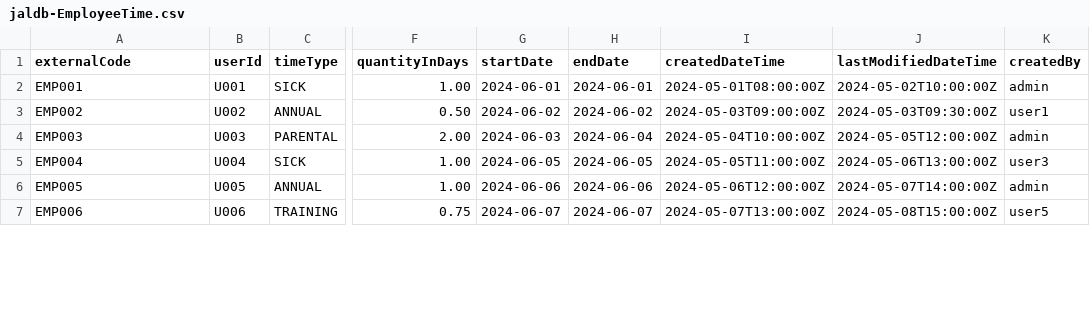
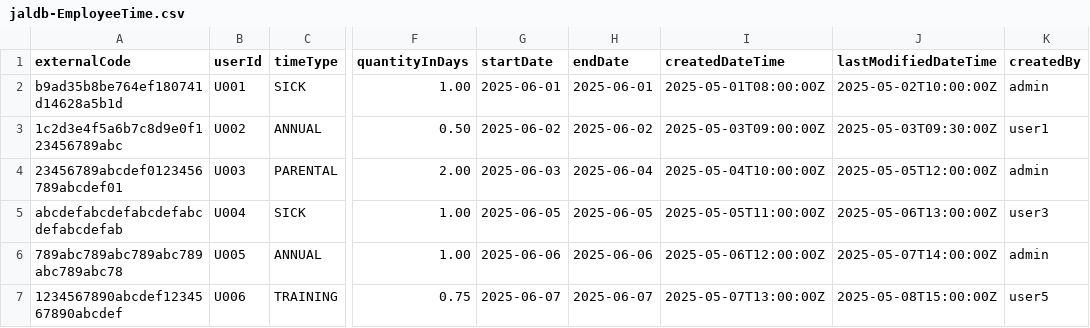
Before and after one commit to YoussefHassanShapan/SFSFExtension, a CSV file: db/data/jaldb-EmployeeTime.csv, drawn as a sheet; only a part is shown, gaps mark what is left out; the diff covers the shown part only; the diff names each change by its address in the sheet, - before the commit and + after, or states it on an @@ line.

Commit message:
update data

```diff
--- a/db/data/jaldb-EmployeeTime.csv
+++ b/db/data/jaldb-EmployeeTime.csv
-A2 (externalCode): EMP001
+A2 (externalCode): b9ad35b8be764ef180741d14628a5b1d
-G2 (startDate): 2024-06-01
+G2 (startDate): 2025-06-01
-H2 (endDate): 2024-06-01
+H2 (endDate): 2025-06-01
-I2 (createdDateTime): 2024-05-01T08:00:00Z
+I2 (createdDateTime): 2025-05-01T08:00:00Z
-J2 (lastModifiedDateTime): 2024-05-02T10:00:00Z
+J2 (lastModifiedDateTime): 2025-05-02T10:00:00Z
-A3 (externalCode): EMP002
+A3 (externalCode): 1c2d3e4f5a6b7c8d9e0f123456789abc
-G3 (startDate): 2024-06-02
+G3 (startDate): 2025-06-02
-H3 (endDate): 2024-06-02
+H3 (endDate): 2025-06-02
-I3 (createdDateTime): 2024-05-03T09:00:00Z
+I3 (createdDateTime): 2025-05-03T09:00:00Z
-J3 (lastModifiedDateTime): 2024-05-03T09:30:00Z
+J3 (lastModifiedDateTime): 2025-05-03T09:30:00Z
-A4 (externalCode): EMP003
+A4 (externalCode): 23456789abcdef0123456789abcdef01
-G4 (startDate): 2024-06-03
+G4 (startDate): 2025-06-03
-H4 (endDate): 2024-06-04
+H4 (endDate): 2025-06-04
-I4 (createdDateTime): 2024-05-04T10:00:00Z
+I4 (createdDateTime): 2025-05-04T10:00:00Z
-J4 (lastModifiedDateTime): 2024-05-05T12:00:00Z
+J4 (lastModifiedDateTime): 2025-05-05T12:00:00Z
-A5 (externalCode): EMP004
+A5 (externalCode): abcdefabcdefabcdefabcdefabcdefab
-G5 (startDate): 2024-06-05
+G5 (startDate): 2025-06-05
-H5 (endDate): 2024-06-05
+H5 (endDate): 2025-06-05
-I5 (createdDateTime): 2024-05-05T11:00:00Z
+I5 (createdDateTime): 2025-05-05T11:00:00Z
-J5 (lastModifiedDateTime): 2024-05-06T13:00:00Z
+J5 (lastModifiedDateTime): 2025-05-06T13:00:00Z
-A6 (externalCode): EMP005
+A6 (externalCode): 789abc789abc789abc789abc789abc78
-G6 (startDate): 2024-06-06
+G6 (startDate): 2025-06-06
-H6 (endDate): 2024-06-06
+H6 (endDate): 2025-06-06
-I6 (createdDateTime): 2024-05-06T12:00:00Z
+I6 (createdDateTime): 2025-05-06T12:00:00Z
-J6 (lastModifiedDateTime): 2024-05-07T14:00:00Z
+J6 (lastModifiedDateTime): 2025-05-07T14:00:00Z
-A7 (externalCode): EMP006
+A7 (externalCode): 1234567890abcdef1234567890abcdef
-G7 (startDate): 2024-06-07
+G7 (startDate): 2025-06-07
-H7 (endDate): 2024-06-07
+H7 (endDate): 2025-06-07
-I7 (createdDateTime): 2024-05-07T13:00:00Z
+I7 (createdDateTime): 2025-05-07T13:00:00Z
-J7 (lastModifiedDateTime): 2024-05-08T15:00:00Z
+J7 (lastModifiedDateTime): 2025-05-08T15:00:00Z
```
Also changed, not shown: 20 edited cells elsewhere in this file.
